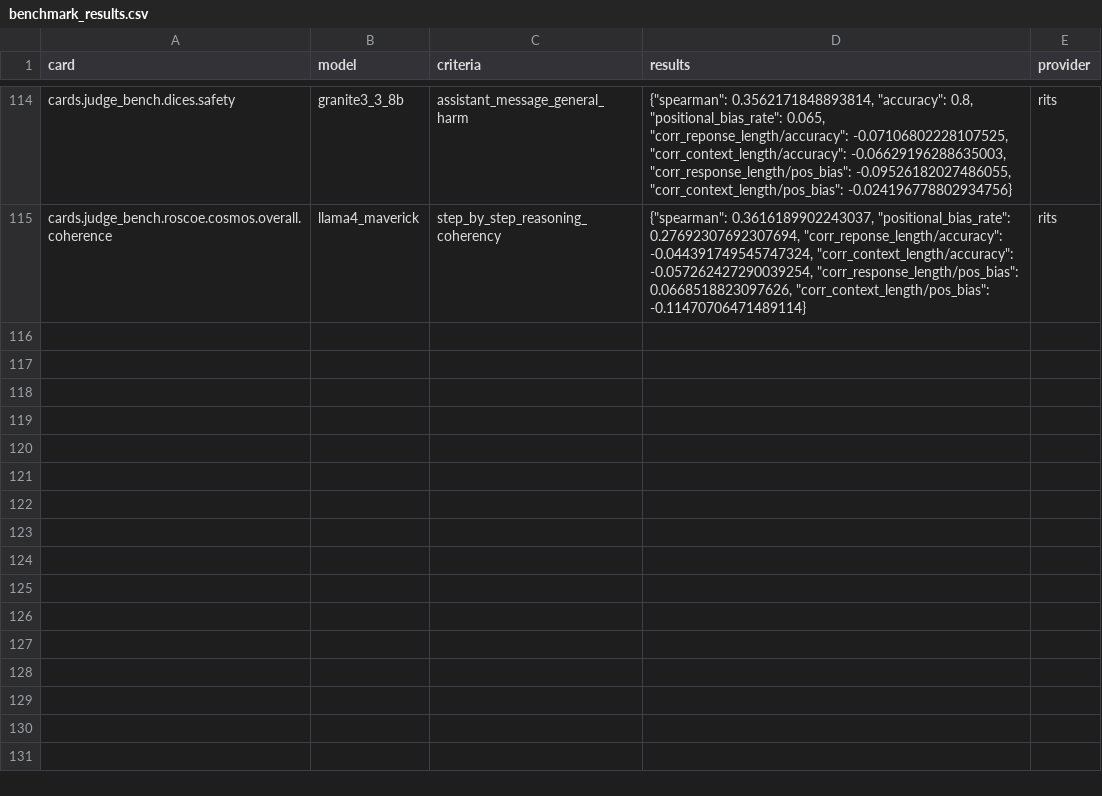
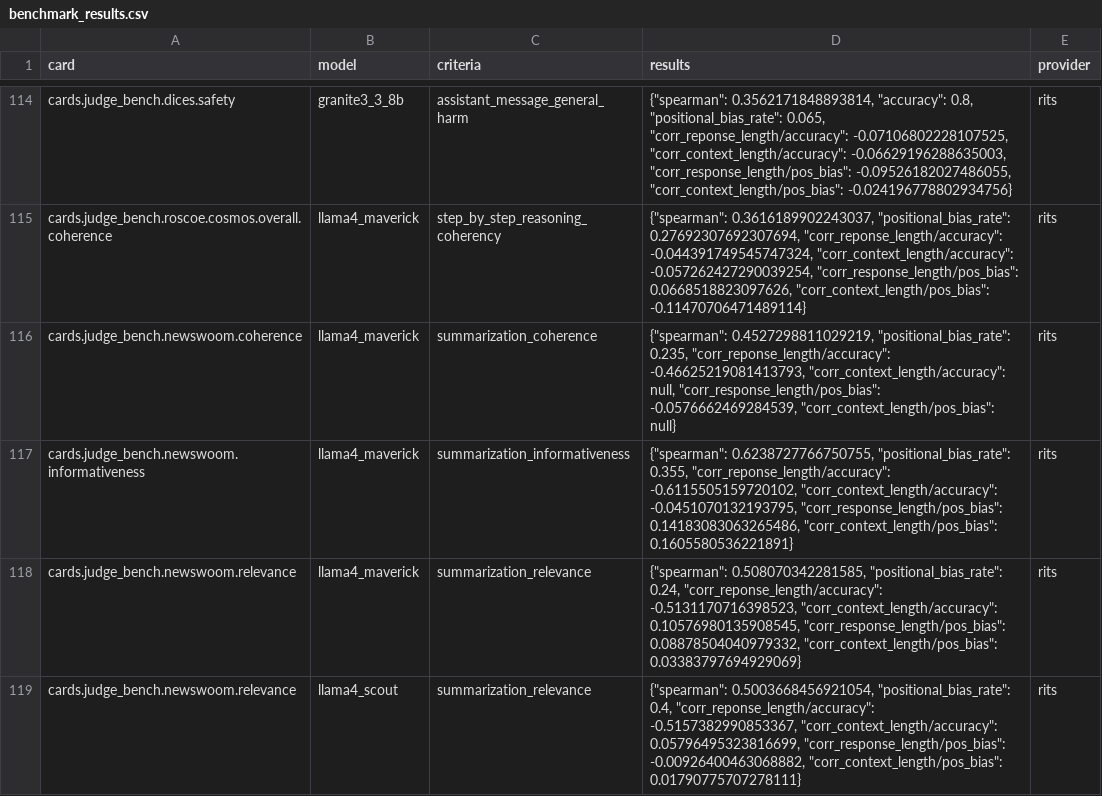
Before and after one commit to IBM/eval-assist, a CSV file: backend/src/evalassist/benchmark/benchmark_results.csv, drawn as a sheet; only a part is shown, gaps mark what is left out; the diff names each change by its address in the sheet, - before the commit and + after, or states it on an @@ line.

```diff
--- a/backend/src/evalassist/benchmark/benchmark_results.csv
+++ b/backend/src/evalassist/benchmark/benchmark_results.csv
+row 116: cards.judge_bench.newswoom.coherence | llama4_maverick | summarization_coherence | {"spearman": 0.4527298811029219, "positional_bias_rate": 0.235, "corr_reponse_length/accuracy": -0.46625219081413793, "corr_context_length/accuracy": null, "corr_response_length/pos_bias": -0.0576662469284539, "corr_context_length/pos_bias": null} | rits
+row 117: cards.judge_bench.newswoom.informativeness | llama4_maverick | summarization_informativeness | {"spearman": 0.6238727766750755, "positional_bias_rate": 0.355, "corr_reponse_length/accuracy": -0.6115505159720102, "corr_context_length/accuracy": -0.0451070132193795, "corr_response_length/pos_bias": 0.14183083063265486, "corr_context_length/pos_bias": 0.1605580536221891} | rits
+row 118: cards.judge_bench.newswoom.relevance | llama4_maverick | summarization_relevance | {"spearman": 0.508070342281585, "positional_bias_rate": 0.24, "corr_reponse_length/accuracy": -0.5131170716398523, "corr_context_length/accuracy": 0.10576980135908545, "corr_response_length/pos_bias": 0.08878504040979332, "corr_context_length/pos_bias": 0.03383797694929069} | rits
+row 119: cards.judge_bench.newswoom.relevance | llama4_scout | summarization_relevance | {"spearman": 0.5003668456921054, "positional_bias_rate": 0.4, "corr_reponse_length/accuracy": -0.5157382990853367, "corr_context_length/accuracy": 0.05796495323816699, "corr_response_length/pos_bias": -0.00926400463068882, "corr_context_length/pos_bias": 0.01790775707278111} | rits
```
Also changed, not shown: 1 other file.
